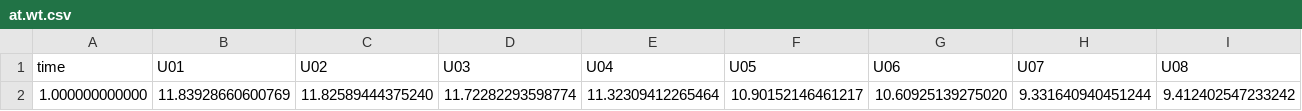
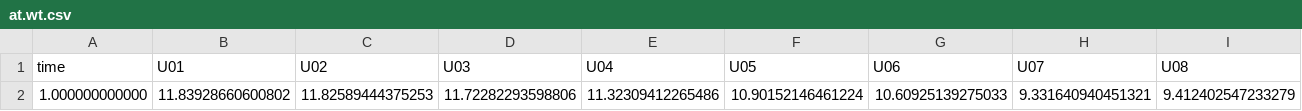
Before and after one commit to langevin-usgs/modflow-sandiego-2025, a CSV file: exercises/PEST/pest_background_files/at.wt.csv, drawn as a sheet; only a part is shown; removed rows and columns are numbered as before the commit, all else as after; rows hold the shown columns only; the diff names each change by its address in the sheet, - before the commit and + after, or states it on an @@ line.

```diff
--- a/exercises/PEST/pest_background_files/at.wt.csv
+++ b/exercises/PEST/pest_background_files/at.wt.csv
-row 2: 1.000000000000 | 11.83928660600769 | 11.82589444375240 | 11.72282293598774 | 11.32309412265464 | 10.90152146461217 | 10.60925139275020 | 9.331640940451244 | 9.412402547233242
+row 2: 1.000000000000 | 11.83928660600802 | 11.82589444375253 | 11.72282293598806 | 11.32309412265486 | 10.90152146461224 | 10.60925139275033 | 9.331640940451321 | 9.412402547233279
```
Also changed, not shown: exercises/PEST/pest_background_files/at.budget.csv, exercises/PEST/pest_background_files/at.csv, 2 other files.
